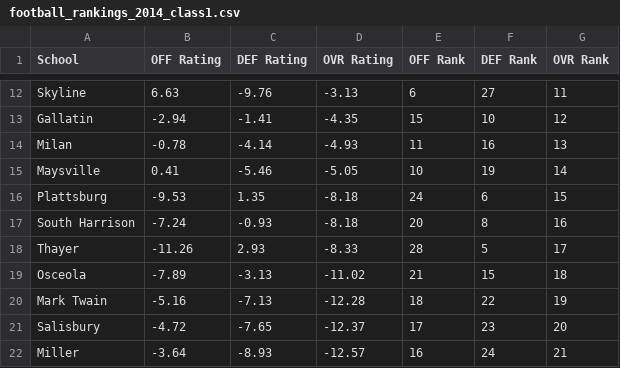
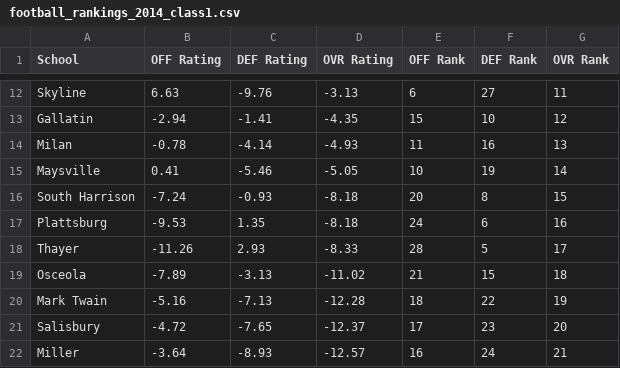
Before and after one commit to AllMOSports/football-ratings-2014, a CSV file: football_rankings_2014_class1.csv, drawn as a sheet; only a part is shown, gaps mark what is left out.

```diff
--- a/football_rankings_2014_class1.csv
+++ b/football_rankings_2014_class1.csv
@@ -15,4 +15,4 @@ Milan,-0.78,-4.14,-4.93,11,16,13
 Maysville,0.41,-5.46,-5.05,10,19,14
-Plattsburg,-9.53,1.35,-8.18,24,6,15
-South Harrison,-7.24,-0.93,-8.18,20,8,16
+South Harrison,-7.24,-0.93,-8.18,20,8,15
+Plattsburg,-9.53,1.35,-8.18,24,6,16
 Thayer,-11.26,2.93,-8.33,28,5,17
```
Also changed, not shown: football_rankings_2014_all.csv, football_rankings_2014_class6.csv, 8 other files.
